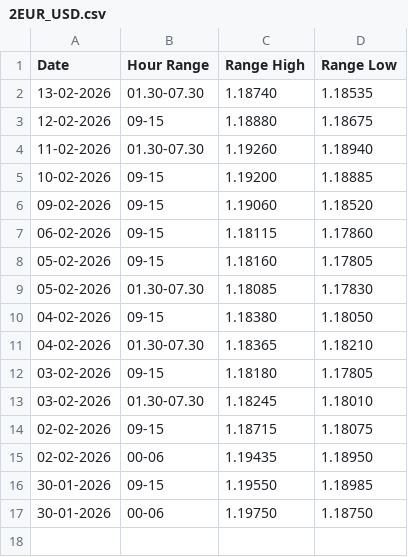
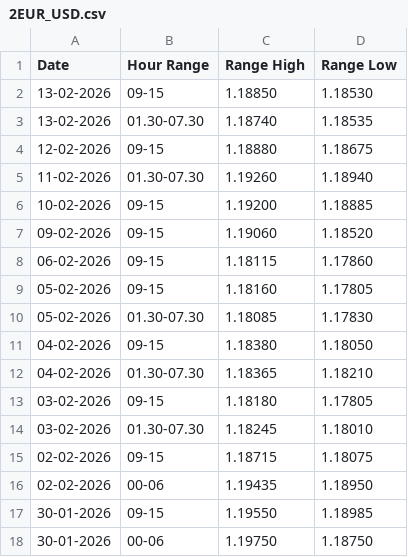
Before and after one commit to ra2607Alessandro/monte_carlo_learning, a CSV file: 2EUR_USD.csv, drawn as a sheet.

Commit message:
ri

```diff
--- a/2EUR_USD.csv
+++ b/2EUR_USD.csv
@@ -1,2 +1,3 @@
 Date,Hour Range,Range High,Range Low
+13-02-2026,09-15,1.18850,1.18530
 13-02-2026,01.30-07.30,1.18740,1.18535
```
